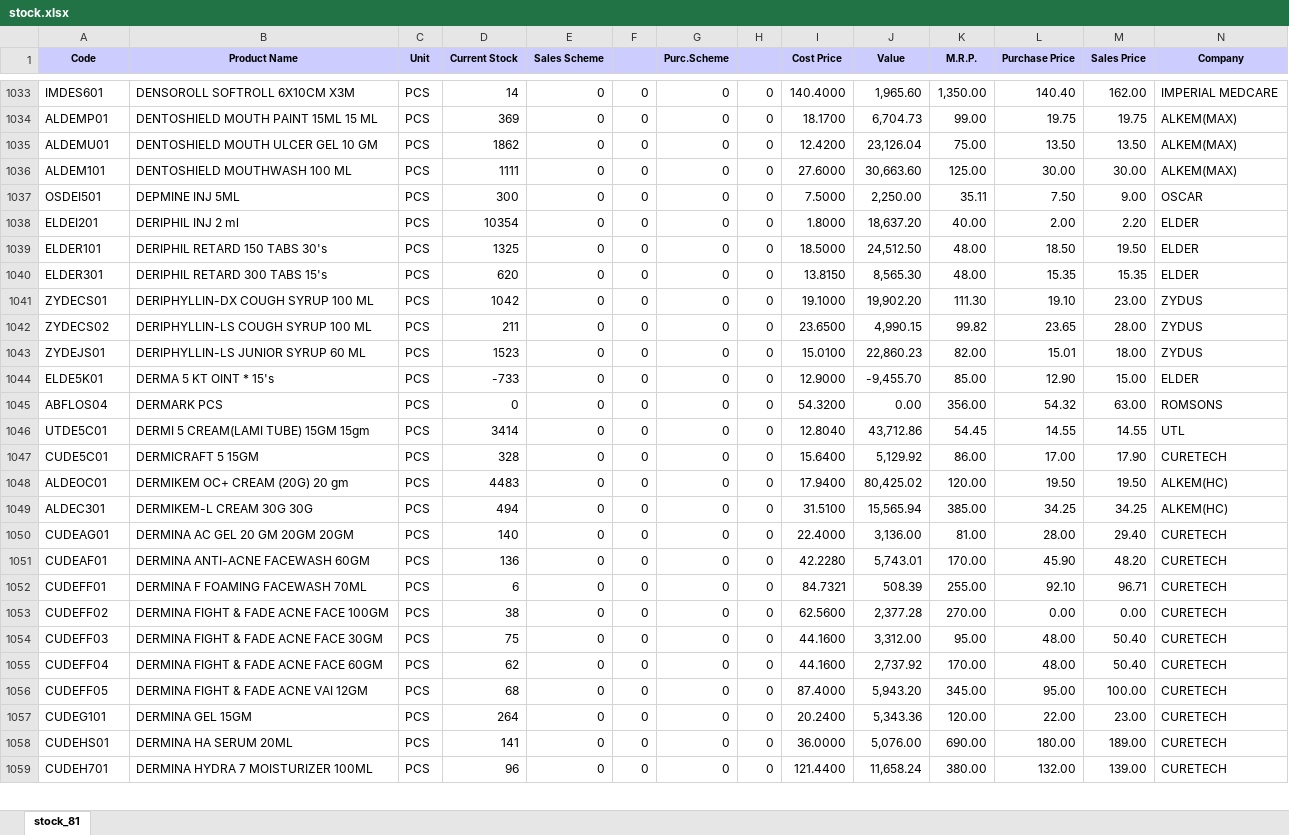
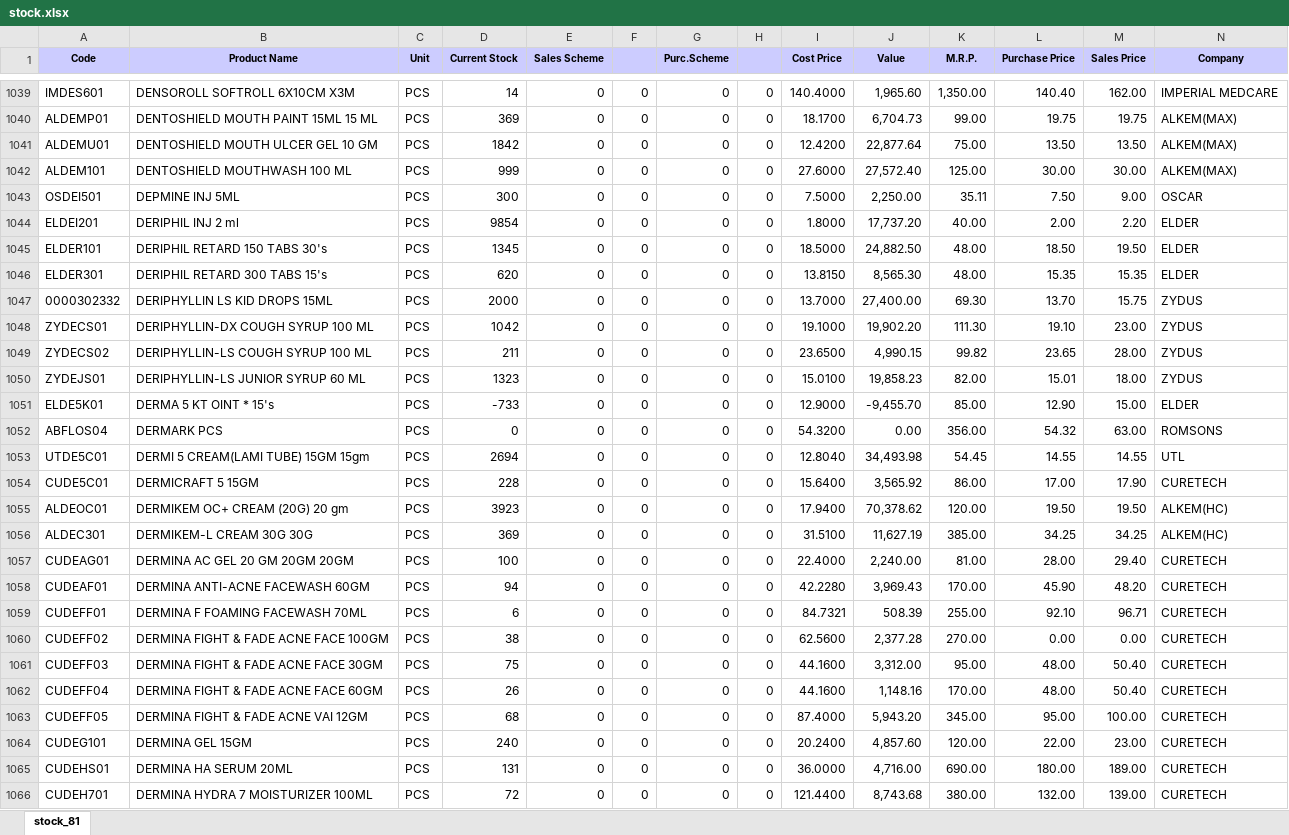
Before and after one commit to ishwarpharma/ishwarone, an Excel workbook: stock.xlsx, sheet stock_81, drawn as a sheet; only a part is shown, gaps mark what is left out; values as stored, in another font and other column widths than the file's, no borders; addresses are those after the commit; rows hold the shown columns only; the diff covers the shown part only; the diff names each change by its address in the sheet, - before the commit and + after, or states it on an @@ line.

```diff
--- a/stock.xlsx (sheet stock_81)
+++ b/stock.xlsx (sheet stock_81)
-D1041 (Current Stock): 1862
+D1041 (Current Stock): 1842
-J1041 (Value): 23,126.04
+J1041 (Value): 22,877.64
-D1042 (Current Stock): 1111
+D1042 (Current Stock): 999
-J1042 (Value): 30,663.60
+J1042 (Value): 27,572.40
-D1044 (Current Stock): 10354
+D1044 (Current Stock): 9854
-J1044 (Value): 18,637.20
+J1044 (Value): 17,737.20
-D1045 (Current Stock): 1325
+D1045 (Current Stock): 1345
-J1045 (Value): 24,512.50
+J1045 (Value): 24,882.50
+row 1047: 0000302332 | DERIPHYLLIN LS KID DROPS 15ML | PCS | 2000 | 0 | 0 | 0 | 0 | 13.7000 | 27,400.00 | 69.30 | 13.70 | 15.75 | ZYDUS
-D1050 (Current Stock): 1523
+D1050 (Current Stock): 1323
-J1050 (Value): 22,860.23
+J1050 (Value): 19,858.23
-D1053 (Current Stock): 3414
+D1053 (Current Stock): 2694
-J1053 (Value): 43,712.86
+J1053 (Value): 34,493.98
-D1054 (Current Stock): 328
+D1054 (Current Stock): 228
-J1054 (Value): 5,129.92
+J1054 (Value): 3,565.92
-D1055 (Current Stock): 4483
+D1055 (Current Stock): 3923
-J1055 (Value): 80,425.02
+J1055 (Value): 70,378.62
-D1056 (Current Stock): 494
+D1056 (Current Stock): 369
-J1056 (Value): 15,565.94
+J1056 (Value): 11,627.19
-D1057 (Current Stock): 140
+D1057 (Current Stock): 100
-J1057 (Value): 3,136.00
+J1057 (Value): 2,240.00
-D1058 (Current Stock): 136
+D1058 (Current Stock): 94
-J1058 (Value): 5,743.01
+J1058 (Value): 3,969.43
-D1062 (Current Stock): 62
+D1062 (Current Stock): 26
-J1062 (Value): 2,737.92
+J1062 (Value): 1,148.16
-D1064 (Current Stock): 264
+D1064 (Current Stock): 240
-J1064 (Value): 5,343.36
+J1064 (Value): 4,857.60
-D1065 (Current Stock): 141
+D1065 (Current Stock): 131
-J1065 (Value): 5,076.00
+J1065 (Value): 4,716.00
-D1066 (Current Stock): 96
+D1066 (Current Stock): 72
-J1066 (Value): 11,658.24
+J1066 (Value): 8,743.68
```
Also changed, not shown: 11 added rows, 2 removed rows and 1758 edited cells elsewhere in this sheet.
